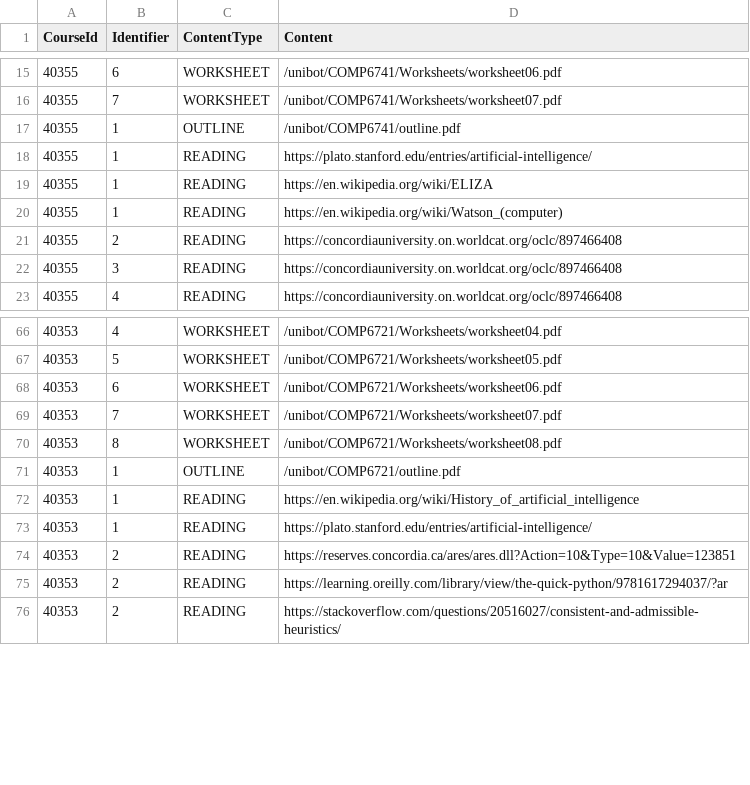
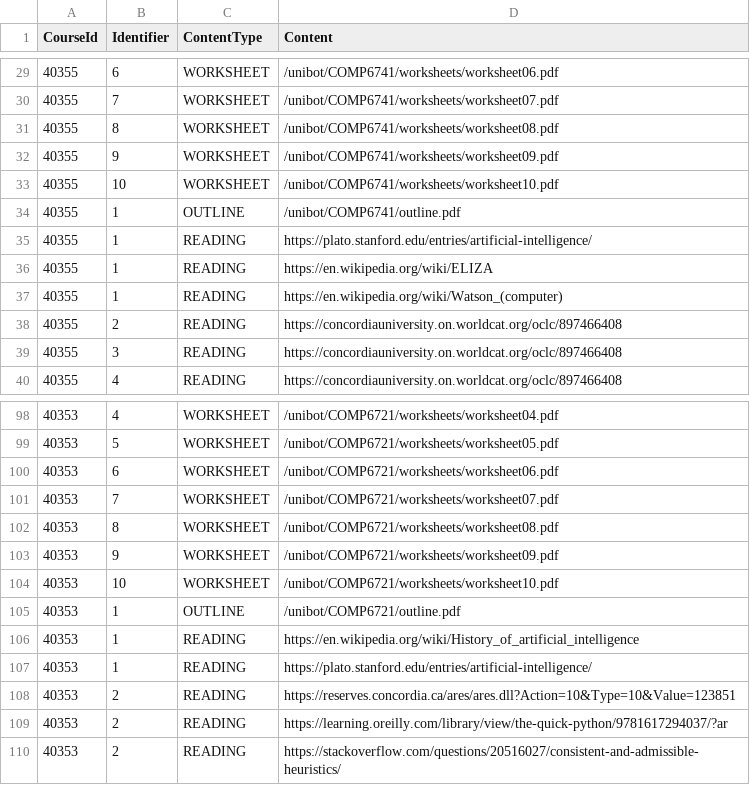
Before and after one commit to harshil1903/Unibot, a CSV file: data/content_data.csv, drawn as a sheet; only a part is shown, gaps mark what is left out; the diff covers the shown part only.

```diff
--- a/data/content_data.csv
+++ b/data/content_data.csv
@@ -15,3 +29,6 @@
-40355,6,WORKSHEET,/unibot/COMP6741/Worksheets/worksheet06.pdf
-40355,7,WORKSHEET,/unibot/COMP6741/Worksheets/worksheet07.pdf
+40355,6,WORKSHEET,/unibot/COMP6741/worksheets/worksheet06.pdf
+40355,7,WORKSHEET,/unibot/COMP6741/worksheets/worksheet07.pdf
+40355,8,WORKSHEET,/unibot/COMP6741/worksheets/worksheet08.pdf
+40355,9,WORKSHEET,/unibot/COMP6741/worksheets/worksheet09.pdf
+40355,10,WORKSHEET,/unibot/COMP6741/worksheets/worksheet10.pdf
 40355,1,OUTLINE,/unibot/COMP6741/outline.pdf
@@ -66,6 +98,8 @@
-40353,4,WORKSHEET,/unibot/COMP6721/Worksheets/worksheet04.pdf
-40353,5,WORKSHEET,/unibot/COMP6721/Worksheets/worksheet05.pdf
-40353,6,WORKSHEET,/unibot/COMP6721/Worksheets/worksheet06.pdf
-40353,7,WORKSHEET,/unibot/COMP6721/Worksheets/worksheet07.pdf
-40353,8,WORKSHEET,/unibot/COMP6721/Worksheets/worksheet08.pdf
+40353,4,WORKSHEET,/unibot/COMP6721/worksheets/worksheet04.pdf
+40353,5,WORKSHEET,/unibot/COMP6721/worksheets/worksheet05.pdf
+40353,6,WORKSHEET,/unibot/COMP6721/worksheets/worksheet06.pdf
+40353,7,WORKSHEET,/unibot/COMP6721/worksheets/worksheet07.pdf
+40353,8,WORKSHEET,/unibot/COMP6721/worksheets/worksheet08.pdf
+40353,9,WORKSHEET,/unibot/COMP6721/worksheets/worksheet09.pdf
+40353,10,WORKSHEET,/unibot/COMP6721/worksheets/worksheet10.pdf
 40353,1,OUTLINE,/unibot/COMP6721/outline.pdf
```
Also changed, not shown: 29 added rows and 25 edited cells elsewhere in this file.
